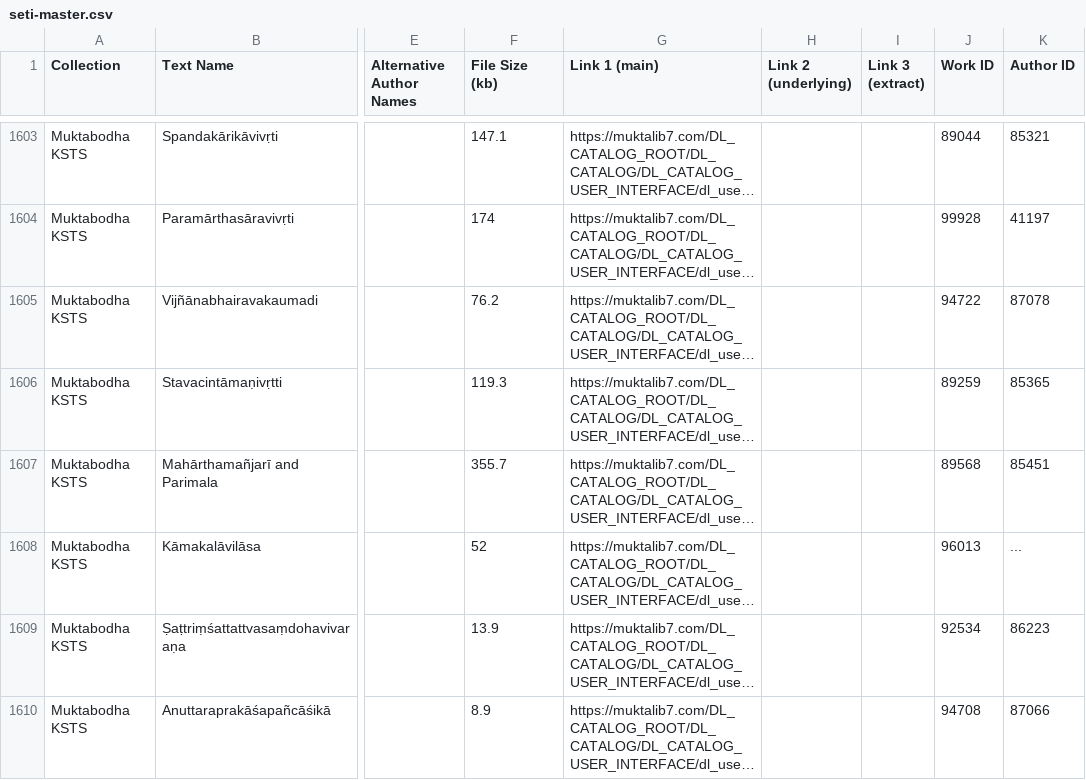
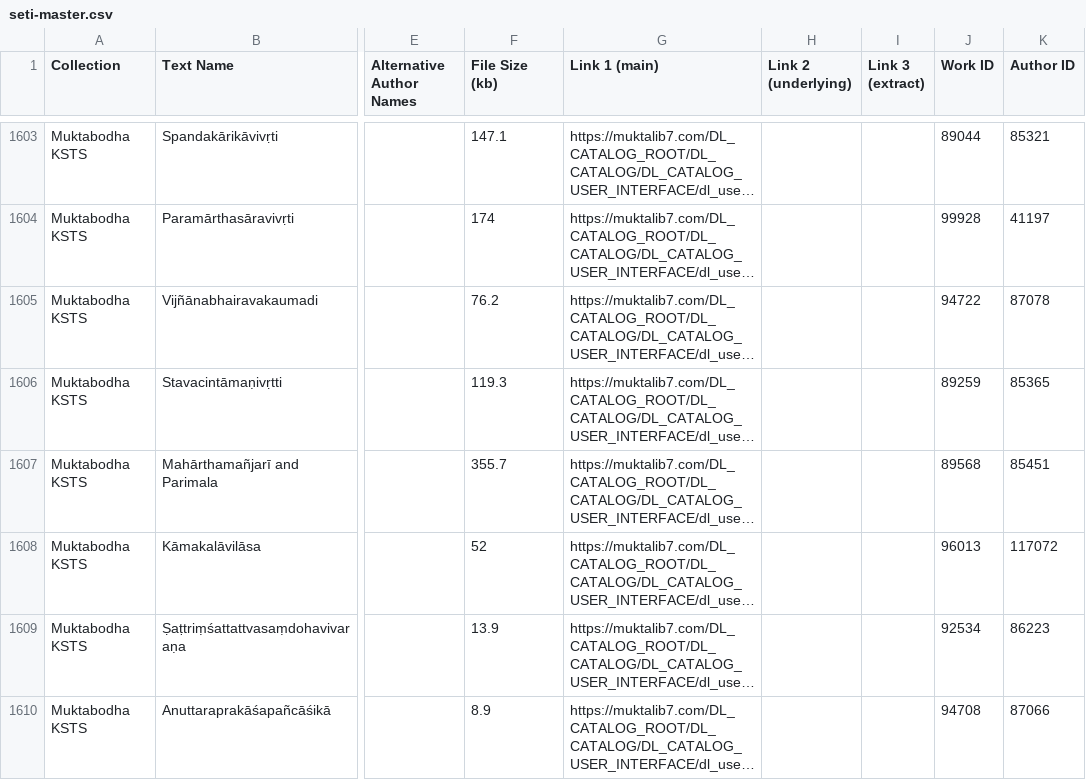
Before and after one commit to tylergneill/seti, a CSV file: data/seti-master.csv, drawn as a sheet; only a part is shown, gaps mark what is left out; long unchanged cells end in …; the diff names each change by its address in the sheet, - before the commit and + after, or states it on an @@ line.

Commit message:
fix: fill in Puṇyānanda author id on Kāmakalāvilāsa

```diff
--- a/data/seti-master.csv
+++ b/data/seti-master.csv
-K1608 (Author ID): ...
+K1608 (Author ID): 117072
```
